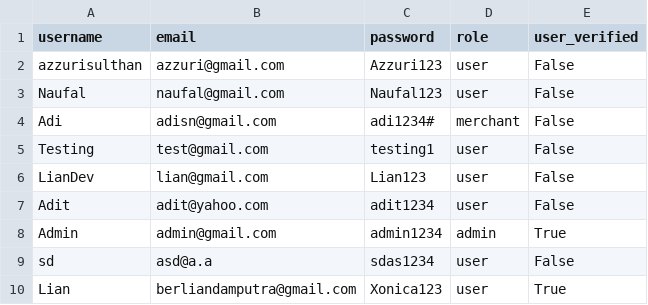
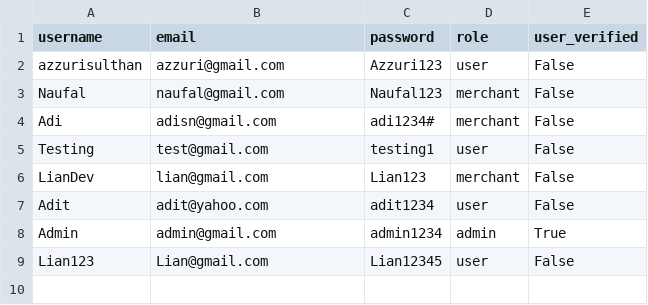
Before and after one commit to Liann-dev/GeoEstate, a CSV file: data/users.csv, drawn as a sheet.

Commit message:
Pergantian Diksi Merchant menjadi seller dan pembaruan login sistem

```diff
--- a/data/users.csv
+++ b/data/users.csv
@@ -2,9 +2,8 @@ username,email,password,role,user_verified
 azzurisulthan,azzuri@gmail.com,Azzuri123,user,False
-Naufal,naufal@gmail.com,Naufal123,user,False
+Naufal,naufal@gmail.com,Naufal123,merchant,False
 Adi,adisn@gmail.com,adi1234#,merchant,False
 Testing,test@gmail.com,testing1,user,False
-LianDev,lian@gmail.com,Lian123,user,False
+LianDev,lian@gmail.com,Lian123,merchant,False
 Adit,adit@yahoo.com,adit1234,user,False
 Admin,admin@gmail.com,admin1234,admin,True
-sd,asd@a.a,sdas1234,user,False
-Lian,berliandamputra@gmail.com,Xonica123,user,True
+Lian123,Lian@gmail.com,Lian12345,user,False
```
